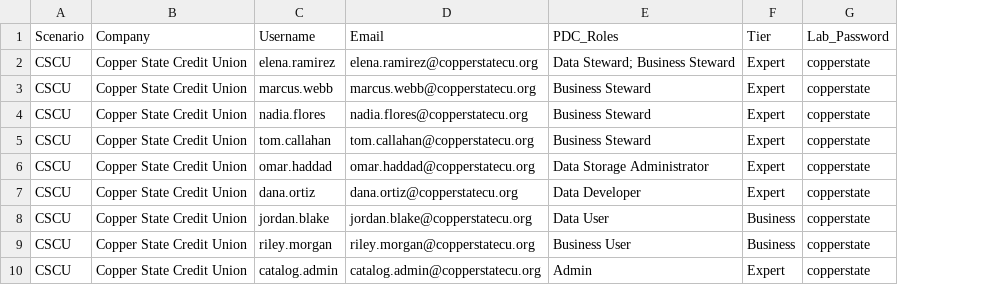
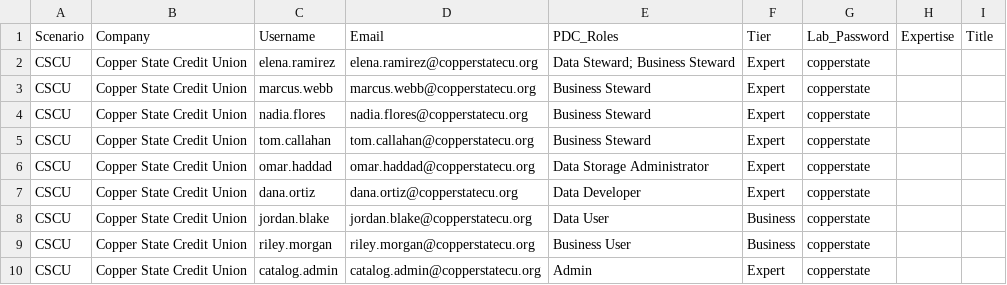
Before and after one commit to jporeilly/PDC-Scenarios, a CSV file: courseware/PDC-Users-All-Scenarios.csv, drawn as a sheet; only a part is shown; the diff names each change by its address in the sheet, - before the commit and + after, or states it on an @@ line.

```diff
--- a/courseware/PDC-Users-All-Scenarios.csv
+++ b/courseware/PDC-Users-All-Scenarios.csv
+column H (Expertise), empty
+column I (Title), empty
```
Also changed, not shown: 1 other file.
